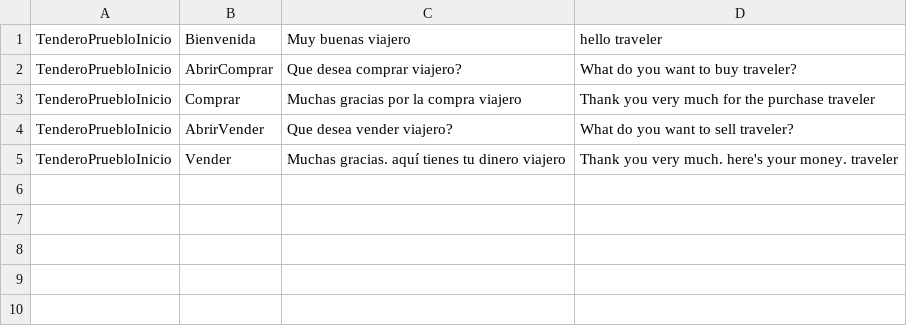
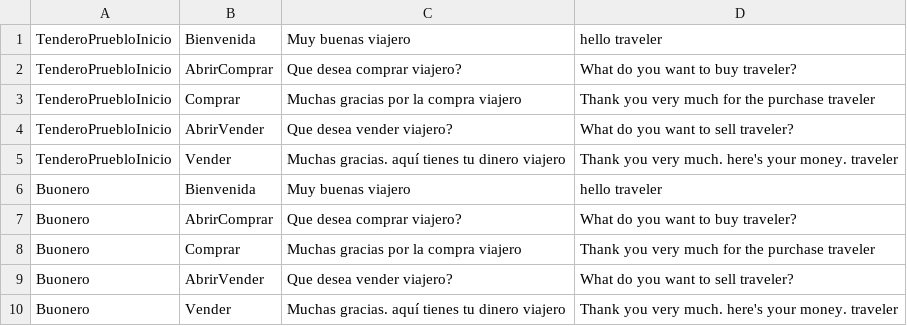
Before and after one commit to miguelmplpadilla/Farming_Tales, a CSV file: FarmingTales/Assets/Dialogos/Dialogos_PuebloInicio_FarmingTales.csv, drawn as a sheet.

Commit message:
Buonero completo

```diff
--- a/FarmingTales/Assets/Dialogos/Dialogos_PuebloInicio_FarmingTales.csv
+++ b/FarmingTales/Assets/Dialogos/Dialogos_PuebloInicio_FarmingTales.csv
@@ -5 +5,6 @@ TenderoPruebloInicio,AbrirVender,Que desea vender viajero?,What do you want to s
 TenderoPruebloInicio,Vender,Muchas gracias. aquí tienes tu dinero viajero,Thank you very much. here's your money. traveler
+Buonero,Bienvenida,Muy buenas viajero,hello traveler
+Buonero,AbrirComprar,Que desea comprar viajero?,What do you want to buy traveler?
+Buonero,Comprar,Muchas gracias por la compra viajero,Thank you very much for the purchase traveler
+Buonero,AbrirVender,Que desea vender viajero?,What do you want to sell traveler?
+Buonero,Vender,Muchas gracias. aquí tienes tu dinero viajero,Thank you very much. here's your money. traveler
```
Also changed, not shown: 16 other files.
